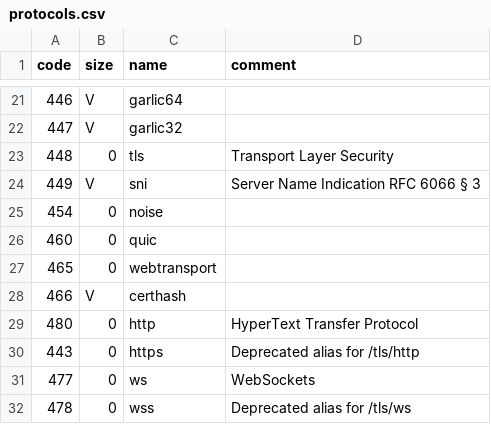
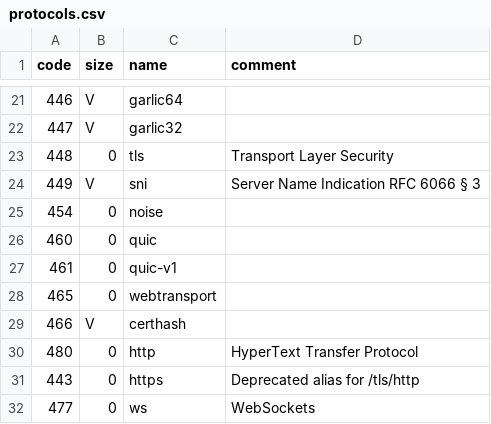
Before and after one commit to multiformats/multiaddr, a CSV file: protocols.csv, drawn as a sheet; only a part is shown, gaps mark what is left out; the shorter side is filled out with more unchanged rows; the diff names each change by its address in the sheet, - before the commit and + after, or states it on an @@ line.

Commit message:
add a new code point for QUIC v1 (#147)
* change existing QUIC code point to draft-29, add one for v1

* don't change the existing QUIC code point

* fix formatting

```diff
--- a/protocols.csv
+++ b/protocols.csv
+row 27: 461 | 0 | quic-v1
```
